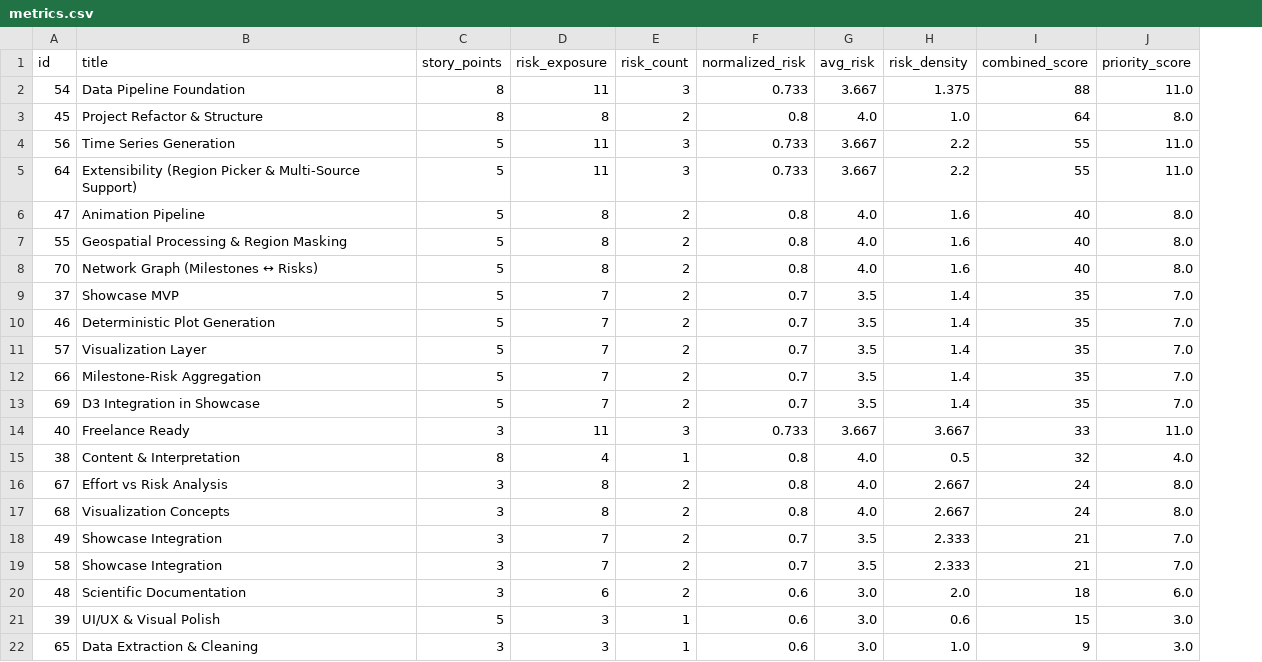
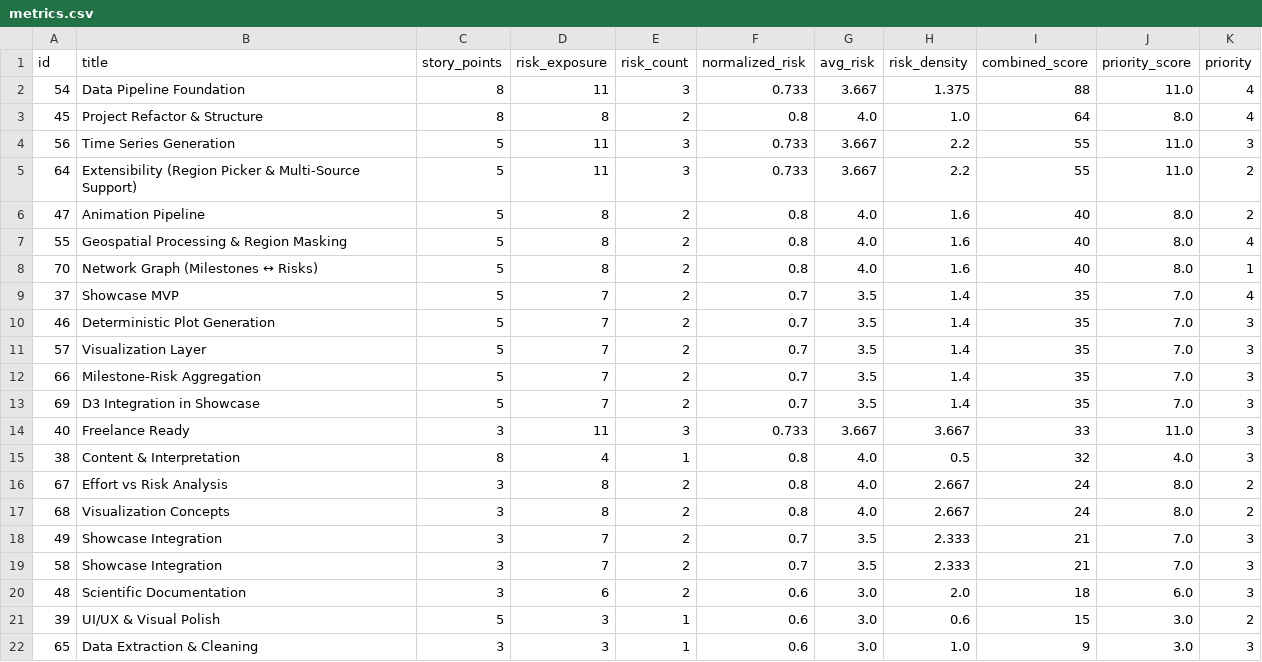
Before and after one commit to Chris010980/openproject-analytics, a CSV file: output/metrics.csv, drawn as a sheet; the diff names each change by its address in the sheet, - before the commit and + after, or states it on an @@ line.

```diff
--- a/output/metrics.csv
+++ b/output/metrics.csv
+column K (priority), rows 2-22: 4 | 4 | 3 | 2 | 2 | 4 | 1 | 4 | 3 | 3 | 3 | 3 | 3 | 3 | 2 | 2 | 3 | 3 | 3 | 2 | 3
```
Also changed, not shown: 2 other files.
